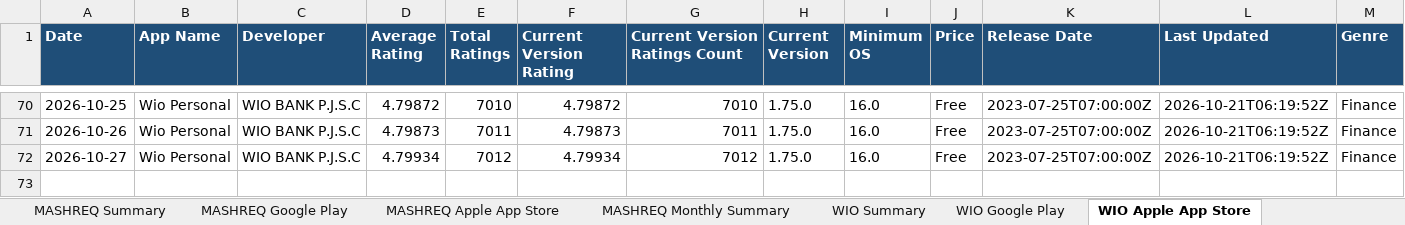
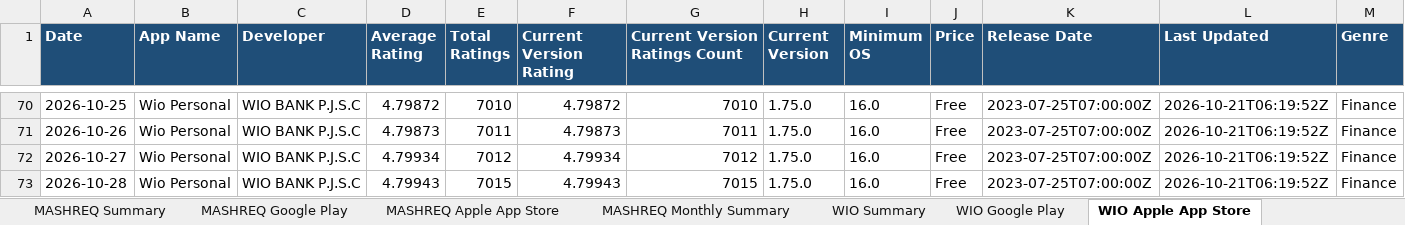
Before and after one commit to felixabraham670706/appstore_daily_run, an Excel workbook: app_ratings_history.xlsx, sheet WIO Apple App Store, drawn as a sheet; only a part is shown, gaps mark what is left out; values as stored, in another font and other column widths than the file's, no borders; rows hold the shown columns only; the diff names each change by its address in the sheet, - before the commit and + after, or states it on an @@ line.

```diff
--- a/app_ratings_history.xlsx (sheet WIO Apple App Store)
+++ b/app_ratings_history.xlsx (sheet WIO Apple App Store)
+row 73: 2026-10-28 | Wio Personal | WIO BANK P.J.S.C | 4.79943 | 7015 | 4.79943 | 7015 | 1.75.0 | 16.0 | Free | 2023-07-25T07:00:00Z | 2026-10-21T06:19:52Z | Finance
```
Also changed, not shown: sheet RAK Google Play, sheet ADCB Google Play, sheet WIO Google Play, sheet ADCB NEW Google Play, sheet FAB Google Play, sheet ADIB Google Play, 20 more sheets, charts or pictures, 1 other file.
